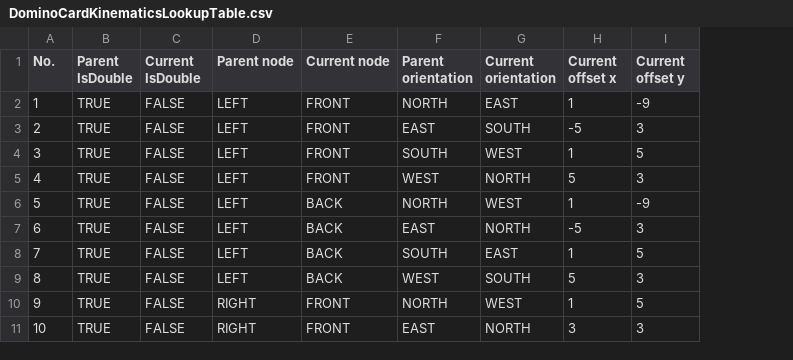
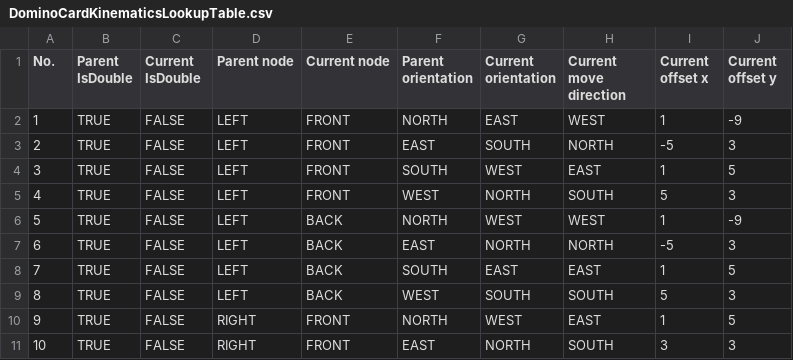
Before and after one commit to BagaskaraPutra/FMLXB5-Project2-Domino, a CSV file: DominoGame/DominoConsole/config/DominoCardKinematicsLookupTable.csv, drawn as a sheet; only a part is shown; the diff names each change by its address in the sheet, - before the commit and + after, or states it on an @@ line.

Commit message:
Add feature: automatically move card based on move direction in LUT

```diff
--- a/DominoGame/DominoConsole/config/DominoCardKinematicsLookupTable.csv
+++ b/DominoGame/DominoConsole/config/DominoCardKinematicsLookupTable.csv
+column H (Current move direction), rows 2-11: WEST | NORTH | EAST | SOUTH | WEST | NORTH | EAST | SOUTH | EAST | SOUTH
```
Also changed, not shown: 8 other files.
